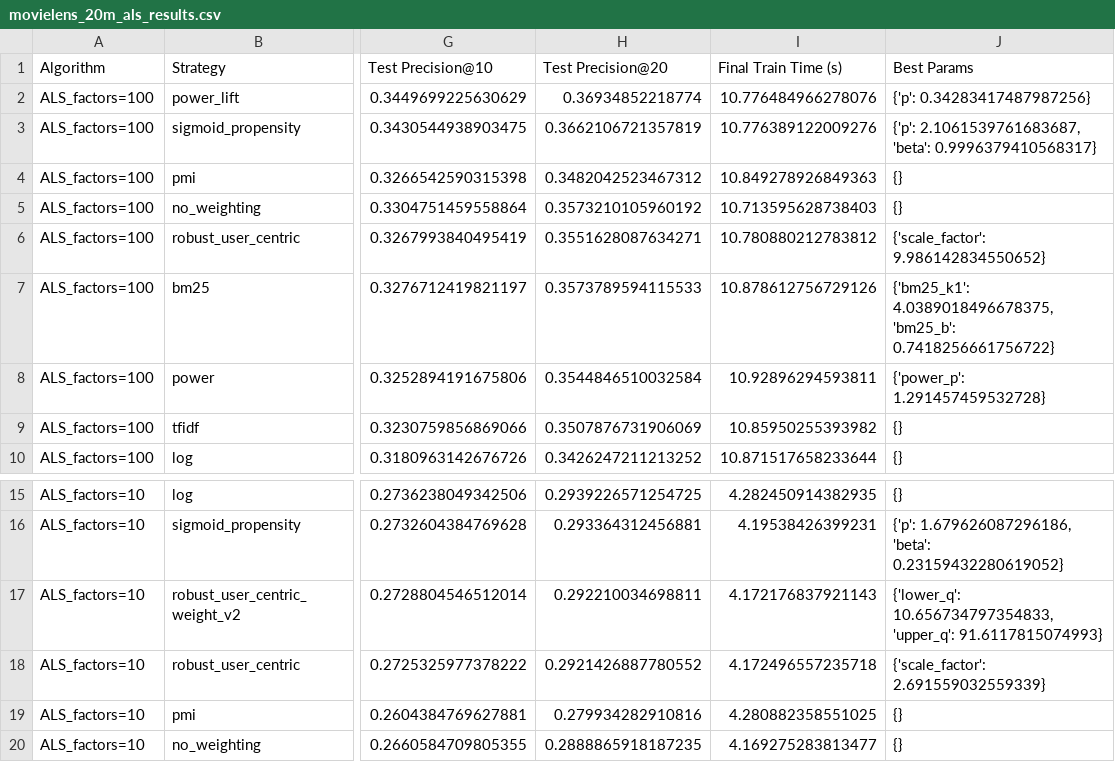
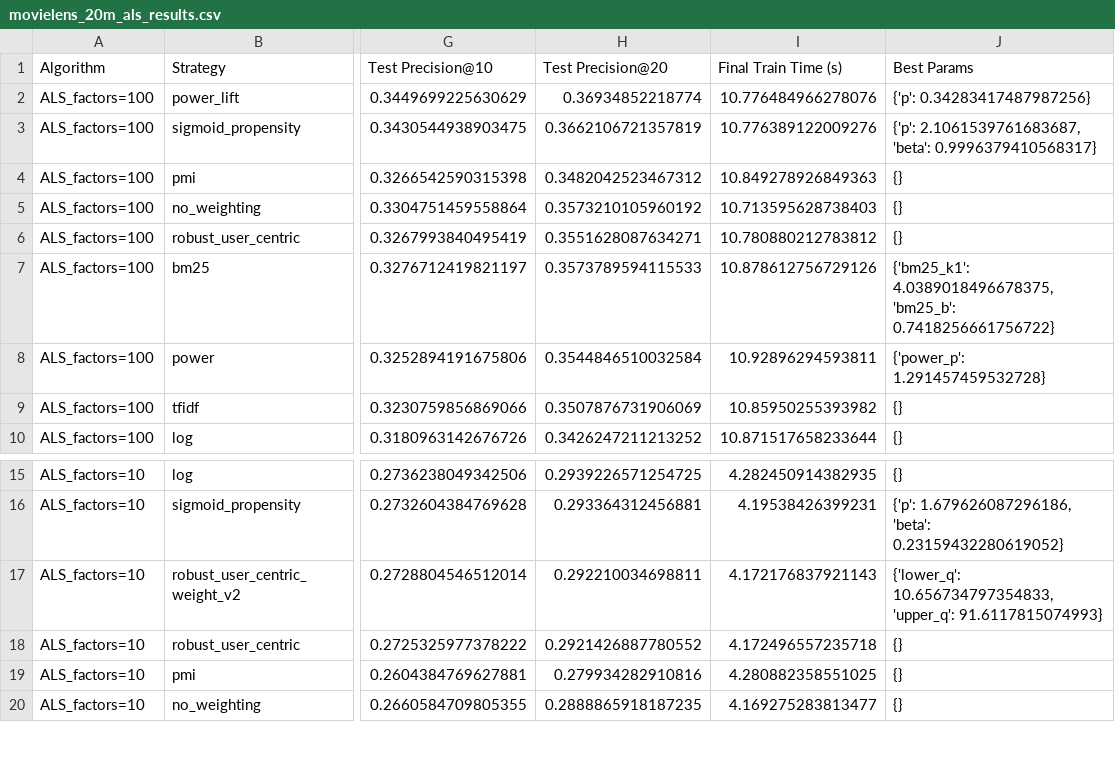
Before and after one commit to insanewarrior/rec-sys-research, a CSV file: weighting_is_fun/movielens_20m_als_results.csv, drawn as a sheet; only a part is shown, gaps mark what is left out; the diff names each change by its address in the sheet, - before the commit and + after, or states it on an @@ line.

```diff
--- a/weighting_is_fun/movielens_20m_als_results.csv
+++ b/weighting_is_fun/movielens_20m_als_results.csv
-J6 (Best Params): {'scale_factor': 9.986142834550652}
+J6 (Best Params): {}
-J18 (Best Params): {'scale_factor': 2.691559032559339}
+J18 (Best Params): {}
```
Also changed, not shown: weighting_is_fun/lastfm_360k_knn_results.csv, weighting_is_fun/movielens_100k_als_results.csv, 46 other files.
